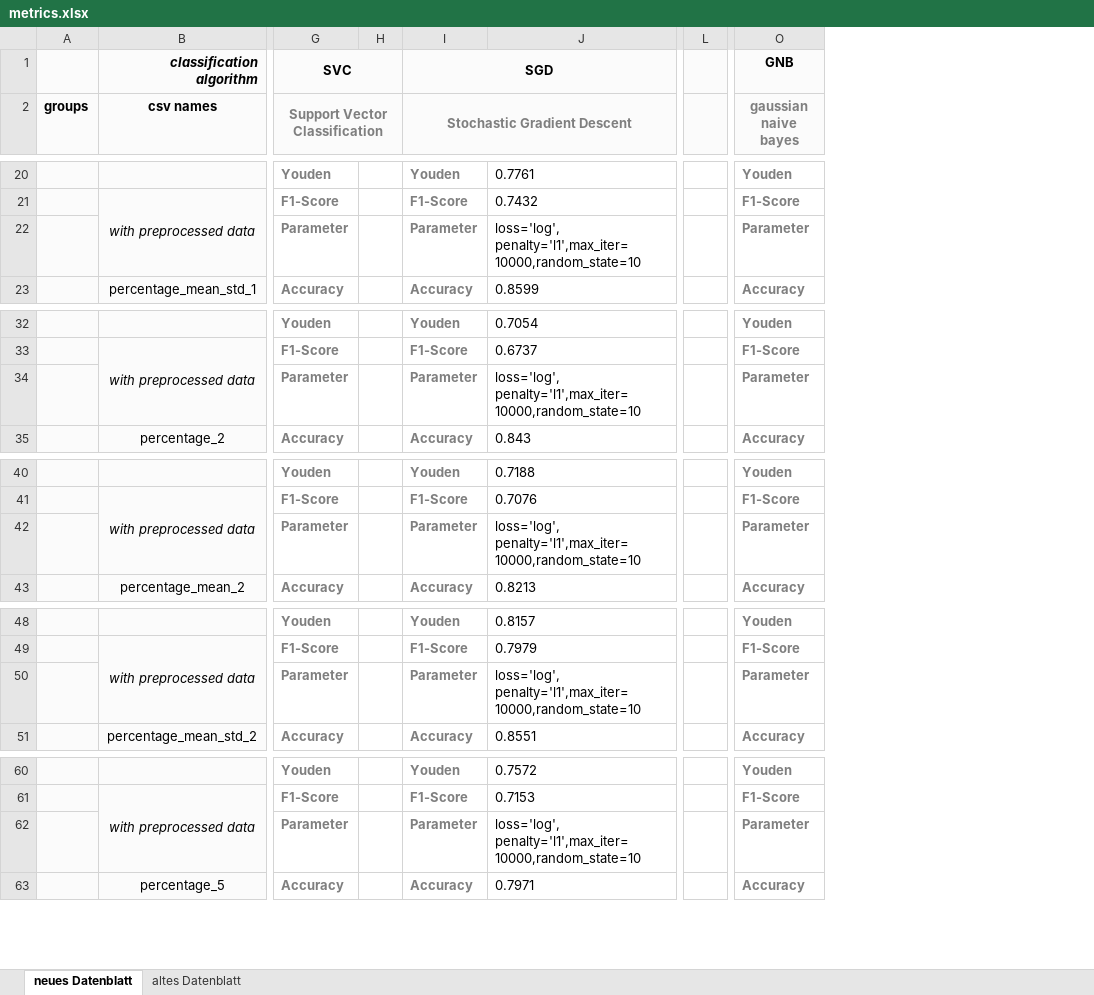
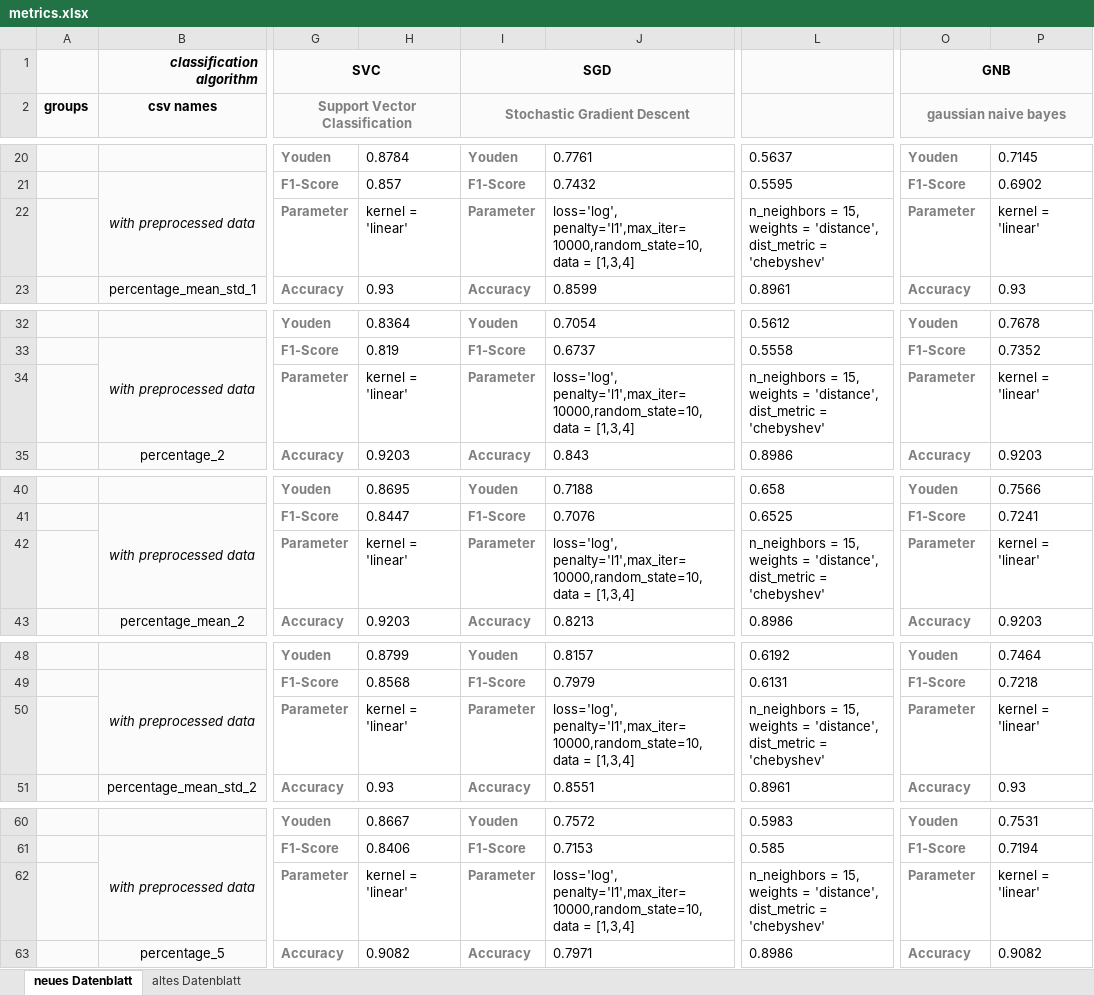
Before and after one commit to tillgr/trampolin, an Excel workbook: metrics.xlsx, sheet neues Datenblatt, drawn as a sheet; only a part is shown, gaps mark what is left out; values as stored, in another font and other column widths than the file's, no borders; removed rows and columns are numbered as before the commit, all else as after; the diff covers the shown part only; the diff names each change by its address in the sheet, - before the commit and + after, or states it on an @@ line.

Commit message:
metric table backup with svc, knn and gnb
for svc, knn and gnb are missing preprocessed data parameter

```diff
--- a/metrics.xlsx (sheet neues Datenblatt)
+++ b/metrics.xlsx (sheet neues Datenblatt)
-column H, empty
+column H, rows 20-23: 0.8784 | 0.857 | kernel = 'linear' | 0.93; rows 32-35: 0.8364 | 0.819 | kernel = 'linear' | 0.9203; rows 40-43: 0.8695 | 0.8447 | kernel = 'linear' | 0.9203; rows 48-51: 0.8799 | 0.8568 | kernel = 'linear' | 0.93; rows 60-63: 0.8667 | 0.8406 | kernel = 'linear' | 0.9082
-column L, empty
+column L, rows 20-23: 0.5637 | 0.5595 | n_neighbors = 15, weights = 'distance', dist_metric = 'chebyshev' | 0.8961; rows 32-35: 0.5612 | 0.5558 | n_neighbors = 15, weights = 'distance', dist_metric = 'chebyshev' | 0.8986; rows 40-43: 0.658 | 0.6525 | n_neighbors = 15, weights = 'distance', dist_metric = 'chebyshev' | 0.8986; rows 48-51: 0.6192 | 0.6131 | n_neighbors = 15, weights = 'distance', dist_metric = 'chebyshev' | 0.8961; rows 60-63: 0.5983 | 0.585 | n_neighbors = 15, weights = 'distance', dist_metric = 'chebyshev' | 0.8986
+column P, rows 20-23: 0.7145 | 0.6902 | kernel = 'linear' | 0.93; rows 32-35: 0.7678 | 0.7352 | kernel = 'linear' | 0.9203; rows 40-43: 0.7566 | 0.7241 | kernel = 'linear' | 0.9203; rows 48-51: 0.7464 | 0.7218 | kernel = 'linear' | 0.93; rows 60-63: 0.7531 | 0.7194 | kernel = 'linear' | 0.9082
+O1:P1 merged
+O2:P2 merged
-J22: loss='log', penalty='l1',max_iter=10000,random_state=10
+J22: loss='log', penalty='l1',max_iter=10000,random_state=10, data = [1,3,4]
-J34: loss='log', penalty='l1',max_iter=10000,random_state=10
+J34: loss='log', penalty='l1',max_iter=10000,random_state=10, data = [1,3,4]
-J42: loss='log', penalty='l1',max_iter=10000,random_state=10
+J42: loss='log', penalty='l1',max_iter=10000,random_state=10, data = [1,3,4]
-J50: loss='log', penalty='l1',max_iter=10000,random_state=10
+J50: loss='log', penalty='l1',max_iter=10000,random_state=10, data = [1,3,4]
-J62: loss='log', penalty='l1',max_iter=10000,random_state=10
+J62: loss='log', penalty='l1',max_iter=10000,random_state=10, data = [1,3,4]
```
Also changed, not shown: 16 edited cells and cell formats elsewhere in this sheet.
